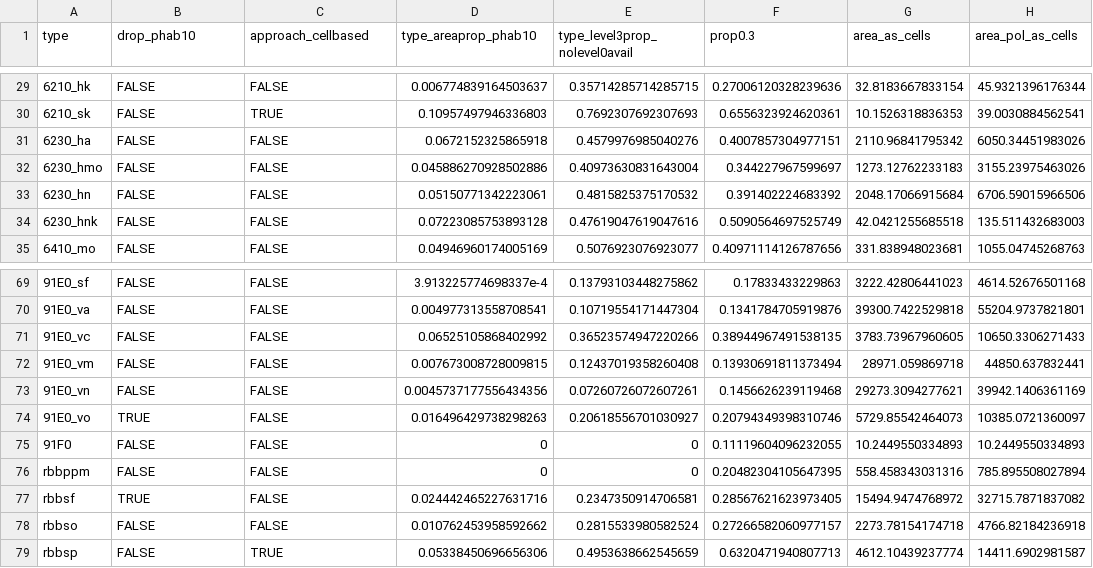
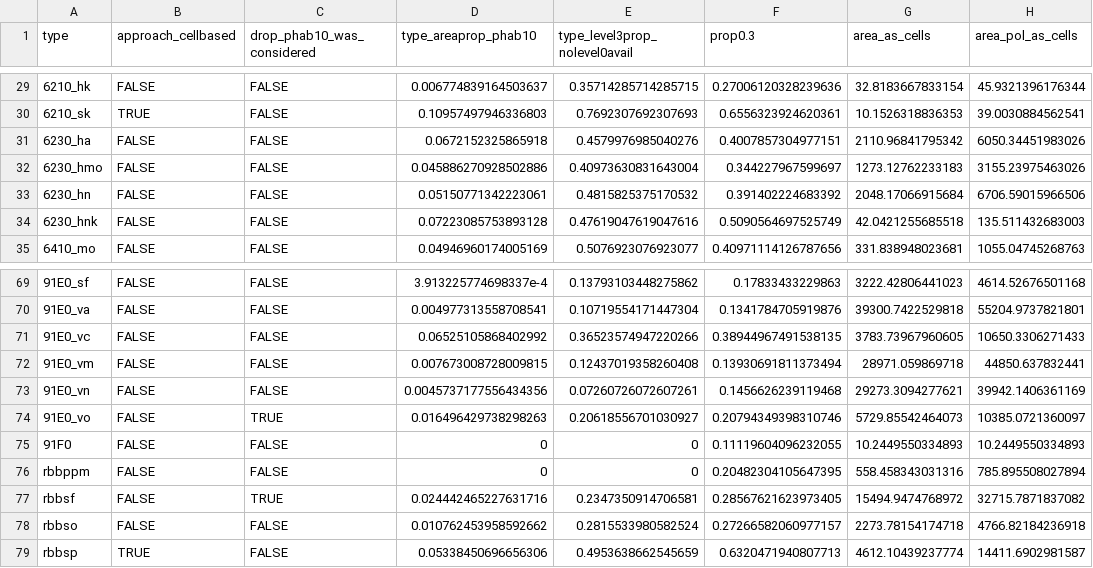
Before and after one commit to inbo/n2khab-mne-designs, a CSV file: 030_preparations/010_explore_targetpop/type_stats_complete.csv, drawn as a sheet; only a part is shown, gaps mark what is left out; the diff covers the shown part only; the diff names each change by its address in the sheet, - before the commit and + after, or states it on an @@ line.

```diff
--- a/030_preparations/010_explore_targetpop/type_stats_complete.csv
+++ b/030_preparations/010_explore_targetpop/type_stats_complete.csv
-B1: drop_phab10
+B1: approach_cellbased
-C1: approach_cellbased
+C1: drop_phab10_was_considered
-B30 (approach_cellbased): FALSE
+B30 (approach_cellbased): TRUE
-C30 (drop_phab10_was_considered): TRUE
+C30 (drop_phab10_was_considered): FALSE
-B74 (approach_cellbased): TRUE
+B74 (approach_cellbased): FALSE
-C74 (drop_phab10_was_considered): FALSE
+C74 (drop_phab10_was_considered): TRUE
-B77 (approach_cellbased): TRUE
+B77 (approach_cellbased): FALSE
-C77 (drop_phab10_was_considered): FALSE
+C77 (drop_phab10_was_considered): TRUE
-B79 (approach_cellbased): FALSE
+B79 (approach_cellbased): TRUE
-C79 (drop_phab10_was_considered): TRUE
+C79 (drop_phab10_was_considered): FALSE
```
Also changed, not shown: 60 edited cells elsewhere in this file, 030_preparations/010_explore_targetpop/type_approaches.tsv, 3 other files.
